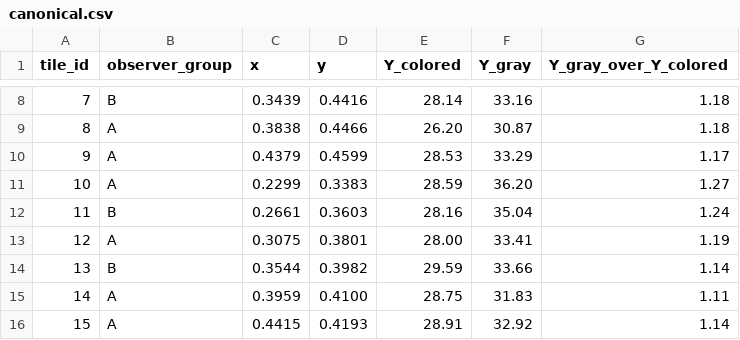
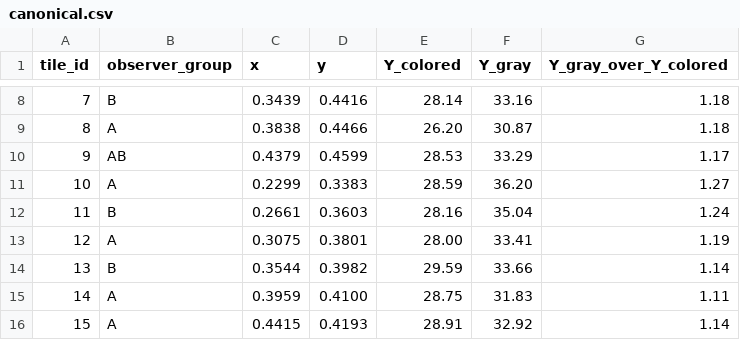
Before and after one commit to Grkmyldz148/color-perception-datasets, a CSV file: datasets/wyszecki_1967_osa_tiles/canonical.csv, drawn as a sheet; only a part is shown, gaps mark what is left out.

Commit message:
Level-1 verification complete: every dataset digit-checked against primary sources
Second deep-verification wave (4 parallel checks: W-S book at 800 DPI,
colour-science/CVRL references, open-access papers, distribution archives).
All 43 datasets now verified at digit level or byte level. Repairs:

- smet_2010: 16 of 50 values had the WRONG SIGN — the publisher PDF encodes
  minus as private-use glyph U+F02D, silently dropped by text extraction
  (the Smurf sat on the yellow side). Restored from the PDF, cross-checked
  50/50 against Smet's own luxpy mcri.py.
- alder1982: UPSTREAM bug (coloria-dev) — raw table4 'D65' rows 43-81 are
  byte-identical duplicates of the entire Illuminant-A table. Canonical now
  carries the true 81 unique ellipses (42 D65 + 39 A, matching the paper's
  own abstract); the old file double-weighted A and mislabeled it D65.
- sanders_wyszecki_1964: 7 printed rows were MISSING (487/2-5, 492B/6-8) —
  recovered from Table 1(5.8.1) at 800 DPI; now the full 95 stimuli the book
  states. 450/4 y10: book prints 0.277 but breaks the series' monotone
  progression — kept 0.227, flagged as probable book typo.
- wyszecki_1967: tile 9 observer_group A -> AB (book prints a double
  asterisk; text confirms exactly 3 overlap tiles: 5, 9, 43).
- zhang meta: BT.2020 coverage settled = 93.3% (67.91% was a chromaticity-
  AREA fraction, a quantity mixup). cherepkova meta: source itself has 499
  images, Zenodo zip bit-identical — earlier note corrected.

Verified clean this wave: breneman (160/160 vs colour-science), CVRL cone
fundamentals (byte-identical), TM-30 CES (39,699 values exact), munsell
(2734/2734), corresponding_colours (746/746 to rounding), koenderink
(35/35 vs paper PDF), fairchild_chen, spcd (byte-identical to CD-Flow),
klabes (byte-identical to TU Darmstadt), lu_2023, manalansan, xkcd
(byte-identical to xkcd.com), fairchild_johnson, natural_objects
(byte-faithful to figshare), lutchi (99/100 byte-identical, 1 empty both
sides). luo_rigg verified vs provenance only (original 1986 paper paywalled).

```diff
--- a/datasets/wyszecki_1967_osa_tiles/canonical.csv
+++ b/datasets/wyszecki_1967_osa_tiles/canonical.csv
@@ -9,3 +9,3 @@ tile_id,observer_group,x,y,Y_colored,Y_gray,Y_gray_over_Y_colored
 8,A,0.3838,0.4466,26.20,30.87,1.18
-9,A,0.4379,0.4599,28.53,33.29,1.17
+9,AB,0.4379,0.4599,28.53,33.29,1.17
 10,A,0.2299,0.3383,28.59,36.20,1.27
```
Also changed, not shown: datasets/alder1982/canonical.csv, datasets/sanders_wyszecki_1964_HK/canonical.csv, 7 other files.
